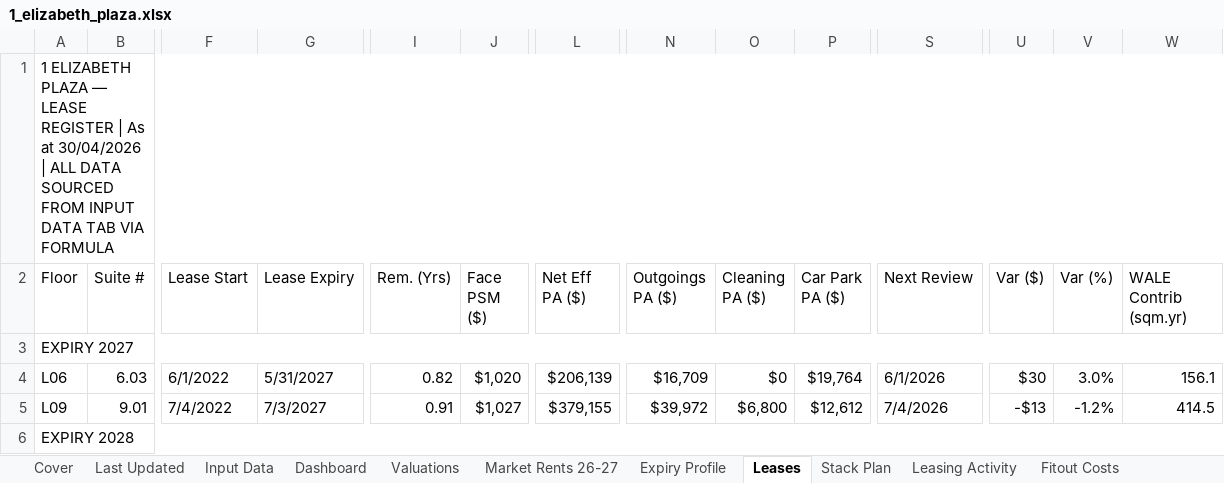
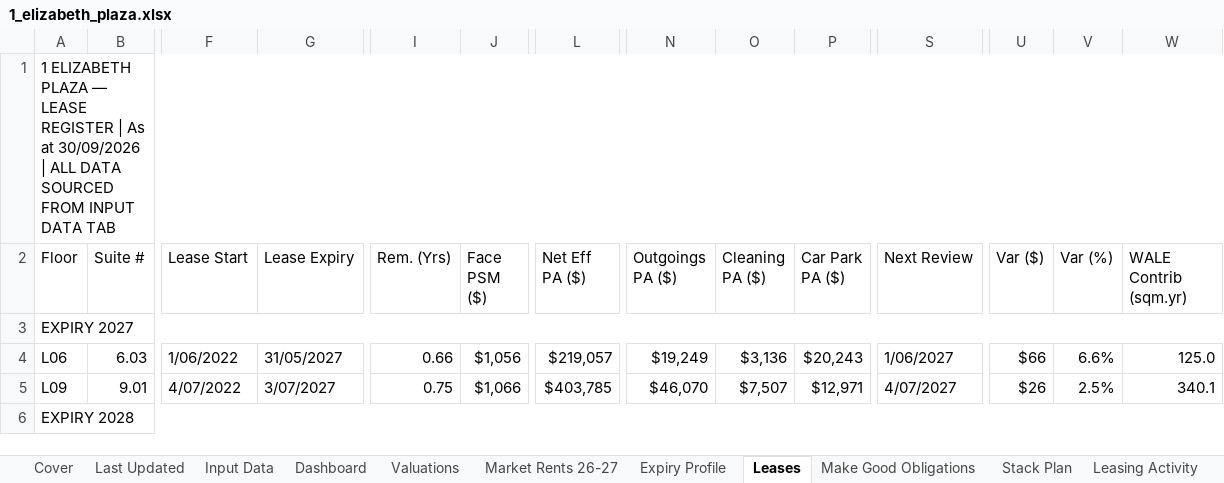
Before and after one commit to JakeG-Dakota/portfolio-dashboard-v2, an Excel workbook: public/data/1_elizabeth_plaza.xlsx, sheet Leases, drawn as a sheet; only a part is shown, gaps mark what is left out; values as stored, in another font and other column widths than the file's, no cell formats; the diff covers the shown part only; the diff names each change by its address in the sheet, - before the commit and + after, or states it on an @@ line.

```diff
--- a/public/data/1_elizabeth_plaza.xlsx (sheet Leases)
+++ b/public/data/1_elizabeth_plaza.xlsx (sheet Leases)
+sheet tab: Make Good Obligations
-A1 (Floor): …As at 30/04/2026 | ALL DATA SOURCED FROM INPUT DATA TAB VIA FORMULA
+A1 (Floor): …As at 30/09/2026 | ALL DATA SOURCED FROM INPUT DATA TAB
-F4 (Lease Start): 6/1/2022
+F4 (Lease Start): 1/06/2022
-G4 (Lease Expiry): 5/31/2027
+G4 (Lease Expiry): 31/05/2027
-I4 (Rem. (Yrs)): 0.82
+I4 (Rem. (Yrs)): 0.66
-J4 (Face PSM ($)): $1,020
+J4 (Face PSM ($)): $1,056
-L4 (Net Eff PA ($)): $206,139
+L4 (Net Eff PA ($)): $219,057
-N4 (Outgoings PA ($)): $16,709
+N4 (Outgoings PA ($)): $19,249
-O4 (Cleaning PA ($)): $0
+O4 (Cleaning PA ($)): $3,136
-P4 (Car Park PA ($)): $19,764
+P4 (Car Park PA ($)): $20,243
-S4 (Next Review): 6/1/2026
+S4 (Next Review): 1/06/2027
-U4 (Var ($)): $30
+U4 (Var ($)): $66
-V4 (Var (%)): 3.0%
+V4 (Var (%)): 6.6%
-W4 (WALE Contrib (sqm.yr)): 156.1
+W4 (WALE Contrib (sqm.yr)): 125.0
-F5 (Lease Start): 7/4/2022
+F5 (Lease Start): 4/07/2022
-G5 (Lease Expiry): 7/3/2027
+G5 (Lease Expiry): 3/07/2027
-I5 (Rem. (Yrs)): 0.91
+I5 (Rem. (Yrs)): 0.75
-J5 (Face PSM ($)): $1,027
+J5 (Face PSM ($)): $1,066
-L5 (Net Eff PA ($)): $379,155
+L5 (Net Eff PA ($)): $403,785
-N5 (Outgoings PA ($)): $39,972
+N5 (Outgoings PA ($)): $46,070
-O5 (Cleaning PA ($)): $6,800
+O5 (Cleaning PA ($)): $7,507
-P5 (Car Park PA ($)): $12,612
+P5 (Car Park PA ($)): $12,971
-S5 (Next Review): 7/4/2026
+S5 (Next Review): 4/07/2027
-U5 (Var ($)): -$13
+U5 (Var ($)): $26
-V5 (Var (%)): -1.2%
+V5 (Var (%)): 2.5%
-W5 (WALE Contrib (sqm.yr)): 414.5
+W5 (WALE Contrib (sqm.yr)): 340.1
```
Also changed, not shown: 2 added rows, 1 removed row, 194 edited cells and merged cells elsewhere in this sheet, sheet Input Data, sheet Expiry Profile, sheet Dashboard, sheet Stack Plan, sheet Leasing Activity, sheet Leasing Fees, 6 more sheets, cell formats.
